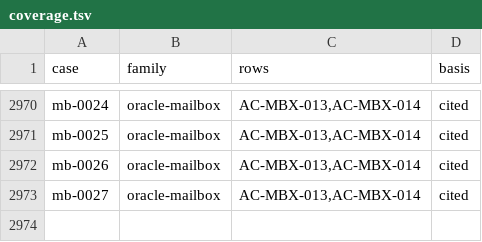
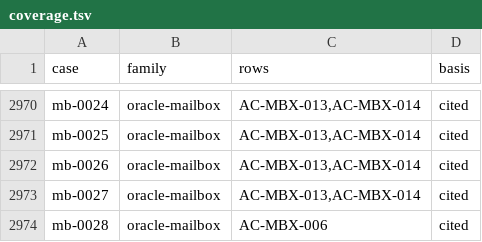
Before and after one commit to getsyntegrity/rakka, a TSV file: cases/coverage.tsv, drawn as a sheet; only a part is shown, gaps mark what is left out.

```diff
--- a/cases/coverage.tsv
+++ b/cases/coverage.tsv
@@ -2973 +2973,2 @@ mb-0026	oracle-mailbox	AC-MBX-013,AC-MBX-014	cited
 mb-0027	oracle-mailbox	AC-MBX-013,AC-MBX-014	cited
+mb-0028	oracle-mailbox	AC-MBX-006	cited
```
Also changed, not shown: cases/oracle-case-ids.tsv, cases/oracle-only/mailbox-cases.tsv, 17 other files.
